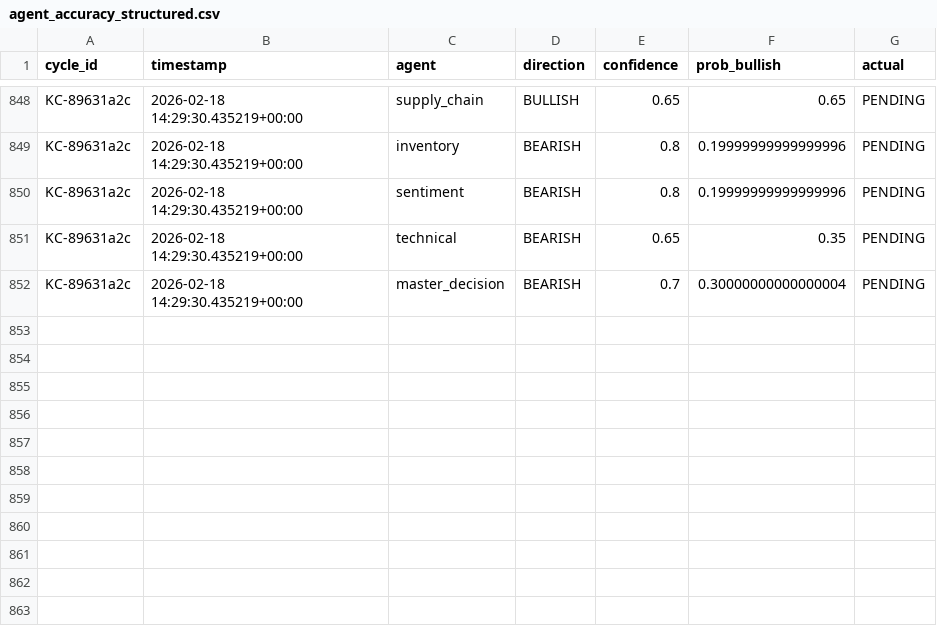
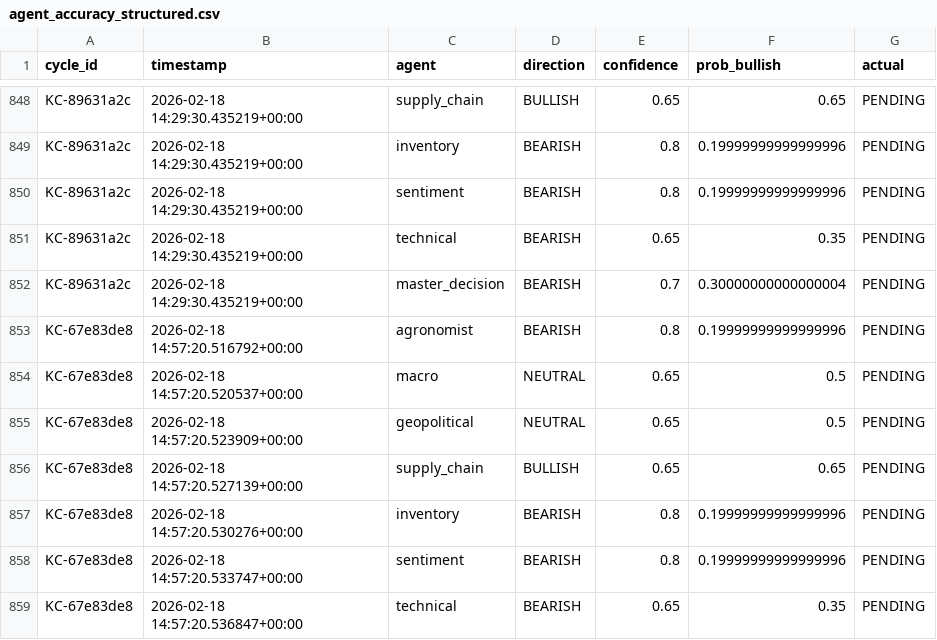
Before and after one commit to rozavala/real_options, a CSV file: dev/data/KC/agent_accuracy_structured.csv, drawn as a sheet; only a part is shown, gaps mark what is left out.

```diff
--- a/dev/data/KC/agent_accuracy_structured.csv
+++ b/dev/data/KC/agent_accuracy_structured.csv
@@ -852 +852,8 @@ KC-89631a2c,2026-02-18 14:29:30.435219+00:00,technical,BEARISH,0.65,0.35,PENDING
 KC-89631a2c,2026-02-18 14:29:30.435219+00:00,master_decision,BEARISH,0.7,0.30000000000000004,PENDING
+KC-67e83de8,2026-02-18 14:57:20.516792+00:00,agronomist,BEARISH,0.8,0.19999999999999996,PENDING
+KC-67e83de8,2026-02-18 14:57:20.520537+00:00,macro,NEUTRAL,0.65,0.5,PENDING
+KC-67e83de8,2026-02-18 14:57:20.523909+00:00,geopolitical,NEUTRAL,0.65,0.5,PENDING
+KC-67e83de8,2026-02-18 14:57:20.527139+00:00,supply_chain,BULLISH,0.65,0.65,PENDING
+KC-67e83de8,2026-02-18 14:57:20.530276+00:00,inventory,BEARISH,0.8,0.19999999999999996,PENDING
+KC-67e83de8,2026-02-18 14:57:20.533747+00:00,sentiment,BEARISH,0.8,0.19999999999999996,PENDING
+KC-67e83de8,2026-02-18 14:57:20.536847+00:00,technical,BEARISH,0.65,0.35,PENDING
```
Also changed, not shown: dev/data/CC/agent_accuracy_structured.csv, dev/data/CC/decision_signals.csv, 26 other files.
